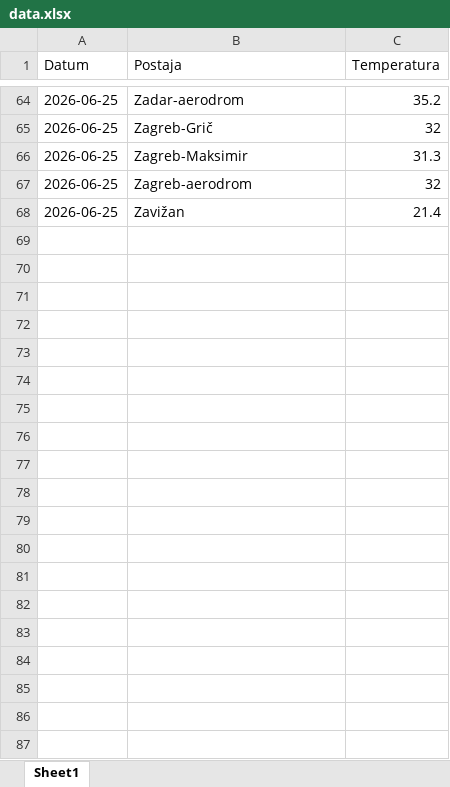
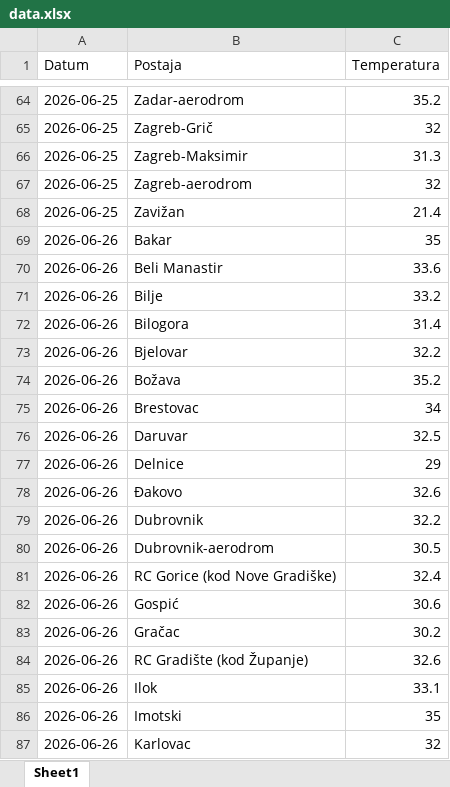
Before and after one commit to tomarakic-ops/meteo-scraper, an Excel workbook: data.xlsx, sheet Sheet1, drawn as a sheet; only a part is shown, gaps mark what is left out; values as stored, in another font and other column widths than the file's, no borders; the diff covers the shown part only; the diff names each change by its address in the sheet, - before the commit and + after, or states it on an @@ line.

Commit message:
update data

```diff
--- a/data.xlsx (sheet Sheet1)
+++ b/data.xlsx (sheet Sheet1)
+row 69: 2026-06-26 | Bakar | 35
+row 70: 2026-06-26 | Beli Manastir | 33.6
+row 71: 2026-06-26 | Bilje | 33.2
+row 72: 2026-06-26 | Bilogora | 31.4
+row 73: 2026-06-26 | Bjelovar | 32.2
+row 74: 2026-06-26 | Božava | 35.2
+row 75: 2026-06-26 | Brestovac | 34
+row 76: 2026-06-26 | Daruvar | 32.5
+row 77: 2026-06-26 | Delnice | 29
+row 78: 2026-06-26 | Đakovo | 32.6
+row 79: 2026-06-26 | Dubrovnik | 32.2
+row 80: 2026-06-26 | Dubrovnik-aerodrom | 30.5
+row 81: 2026-06-26 | RC Gorice (kod Nove Gradiške) | 32.4
+row 82: 2026-06-26 | Gospić | 30.6
+row 83: 2026-06-26 | Gračac | 30.2
+row 84: 2026-06-26 | RC Gradište (kod Županje) | 32.6
+row 85: 2026-06-26 | Ilok | 33.1
+row 86: 2026-06-26 | Imotski | 35
+row 87: 2026-06-26 | Karlovac | 32
```
Also changed, not shown: 47 added rows elsewhere in this sheet.
